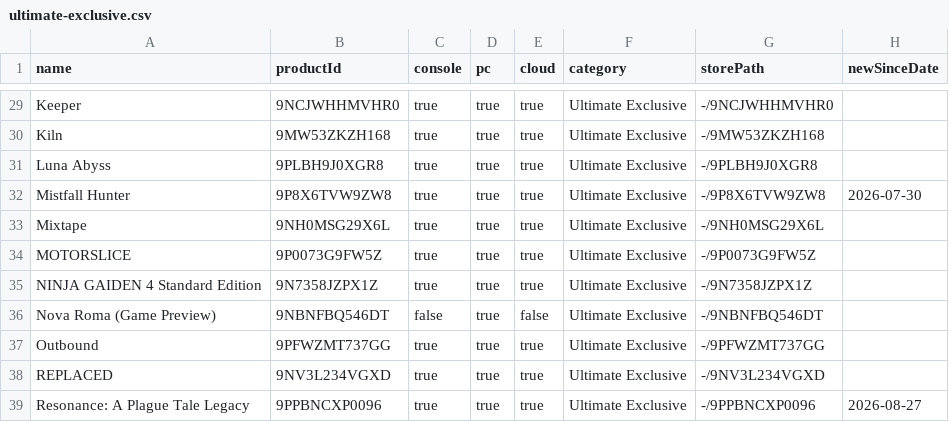
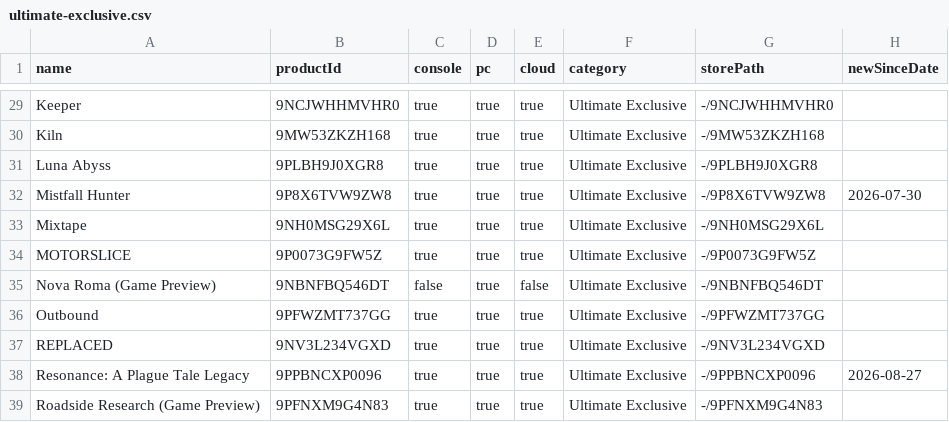
Before and after one commit to ninnex/xbox-gamepass-only-ultimate, a CSV file: data/ultimate-exclusive.csv, drawn as a sheet; only a part is shown, gaps mark what is left out; the shorter side is filled out with more unchanged rows; the diff names each change by its address in the sheet, - before the commit and + after, or states it on an @@ line.

```diff
--- a/data/ultimate-exclusive.csv
+++ b/data/ultimate-exclusive.csv
-row 35: NINJA GAIDEN 4 Standard Edition | 9N7358JZPX1Z | true | true | true | Ultimate Exclusive | -/9N7358JZPX1Z
```
Also changed, not shown: data/premium.csv, data/ultimate-no-premium.csv, 2 other files.
